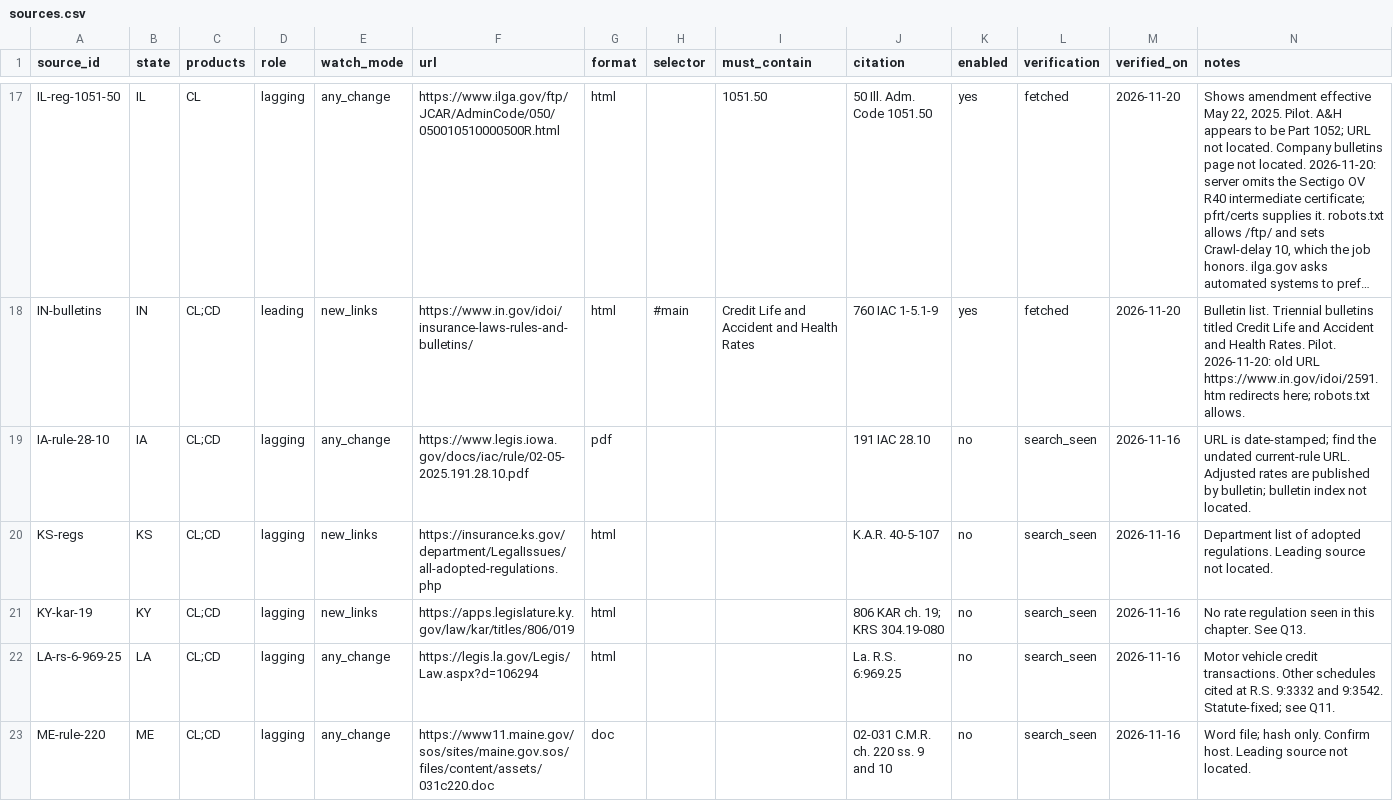
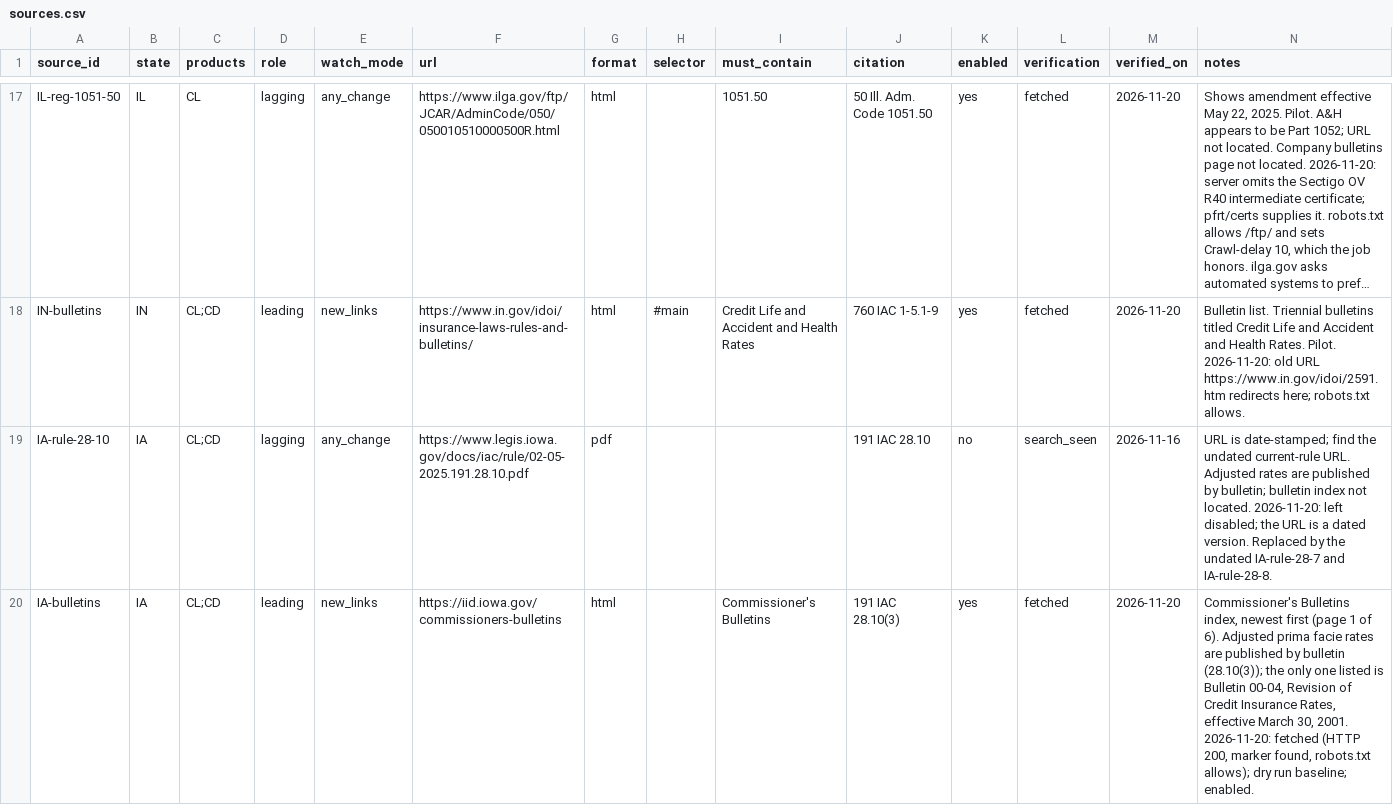
Before and after one commit to eisenhourlabs/Prima-Facie-Rate-Tracker, a CSV file: config/sources.csv, drawn as a sheet; only a part is shown, gaps mark what is left out; the shorter side is filled out with more unchanged rows; long unchanged cells end in …; the diff covers the shown part only; the diff names each change by its address in the sheet, - before the commit and + after, or states it on an @@ line.

```diff
--- a/config/sources.csv
+++ b/config/sources.csv
-N19 (notes): …not located.
+N19 (notes): …not located. 2026-11-20: left disabled; the URL is a dated version. Replaced by the undated IA-rule-28-7 and IA-rule-28-8.
+row 20: IA-bulletins | IA | CL;CD | leading | new_links | https://iid.iowa.gov/commissioners-bulletins | html |  | Commissioner's Bulletins | 191 IAC 28.10(3) | yes | fetched | 2026-11-20 | Commissioner's Bulletins index, newest first (page 1 of 6). Adjusted prima facie rates are published by bulletin (28.10(3)); the only one listed is Bulletin 00-04, Revision of Credit Insurance Rates, effective March 30, 2001. 2026-11-20: fetched (HTTP 200, marker found, robots.txt allows); dry run baseline; enabled.
```
Also changed, not shown: 2 added rows elsewhere in this file, config/official_domains.csv, config/states.csv, 3 other files.
